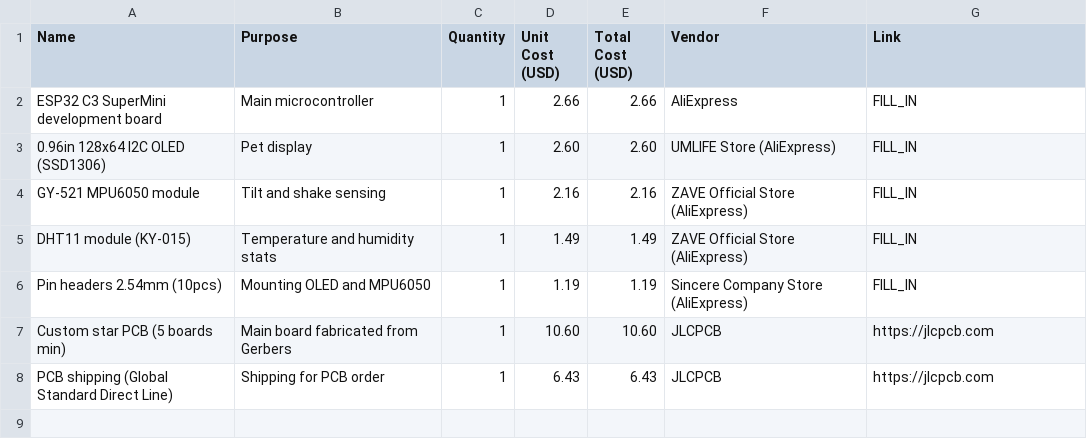
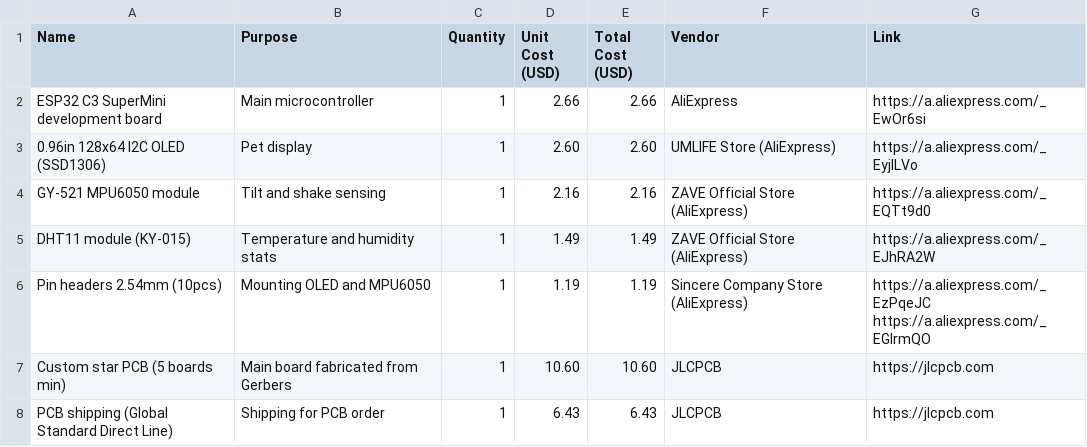
Before and after one commit to den4ik9591/starbie-pcb, a CSV file: HalfLife10weeks/bom.csv, drawn as a sheet.

Commit message:
Update bom.csv

```diff
--- a/HalfLife10weeks/bom.csv
+++ b/HalfLife10weeks/bom.csv
@@ -1,7 +1,7 @@
 Name,Purpose,Quantity,Unit Cost (USD),Total Cost (USD),Vendor,Link
-ESP32 C3 SuperMini development board,Main microcontroller,1,2.66,2.66,AliExpress,FILL_IN
-0.96in 128x64 I2C OLED (SSD1306),Pet display,1,2.60,2.60,UMLIFE Store (AliExpress),FILL_IN
-GY-521 MPU6050 module,Tilt and shake sensing,1,2.16,2.16,ZAVE Official Store (AliExpress),FILL_IN
-DHT11 module (KY-015),Temperature and humidity stats,1,1.49,1.49,ZAVE Official Store (AliExpress),FILL_IN
-Pin headers 2.54mm (10pcs),Mounting OLED and MPU6050,1,1.19,1.19,Sincere Company Store (AliExpress),FILL_IN
+ESP32 C3 SuperMini development board,Main microcontroller,1,2.66,2.66,AliExpress,https://a.aliexpress.com/_EwOr6si
+0.96in 128x64 I2C OLED (SSD1306),Pet display,1,2.60,2.60,UMLIFE Store (AliExpress),https://a.aliexpress.com/_EyjILVo
+GY-521 MPU6050 module,Tilt and shake sensing,1,2.16,2.16,ZAVE Official Store (AliExpress),https://a.aliexpress.com/_EQTt9d0
+DHT11 module (KY-015),Temperature and humidity stats,1,1.49,1.49,ZAVE Official Store (AliExpress),https://a.aliexpress.com/_EJhRA2W
+Pin headers 2.54mm (10pcs),Mounting OLED and MPU6050,1,1.19,1.19,Sincere Company Store (AliExpress),https://a.aliexpress.com/_EzPqeJC https://a.aliexpress.com/_EGlrmQO
 Custom star PCB (5 boards min),Main board fabricated from Gerbers,1,10.60,10.60,JLCPCB,https://jlcpcb.com
```
